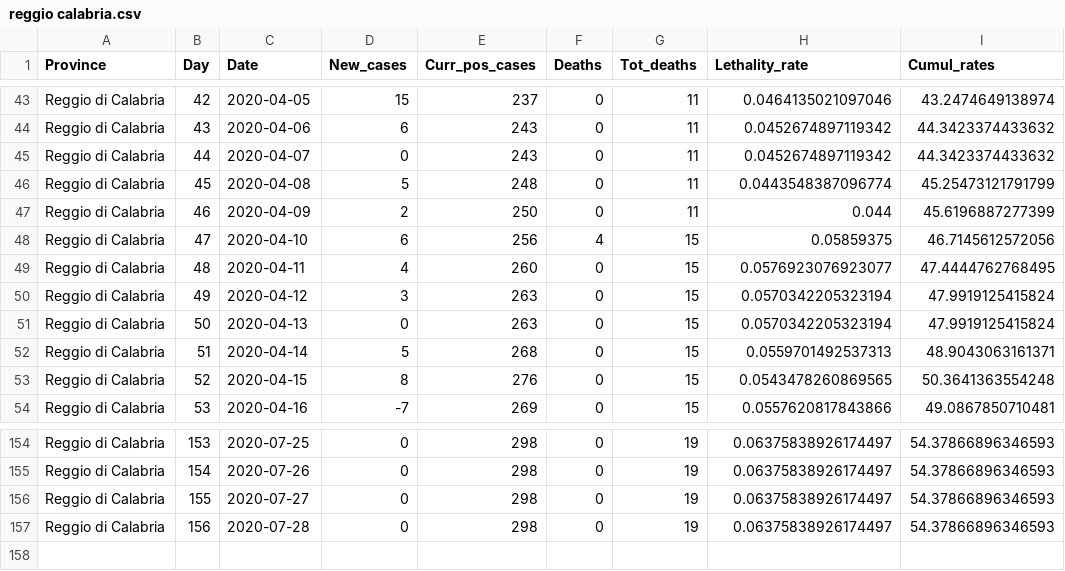
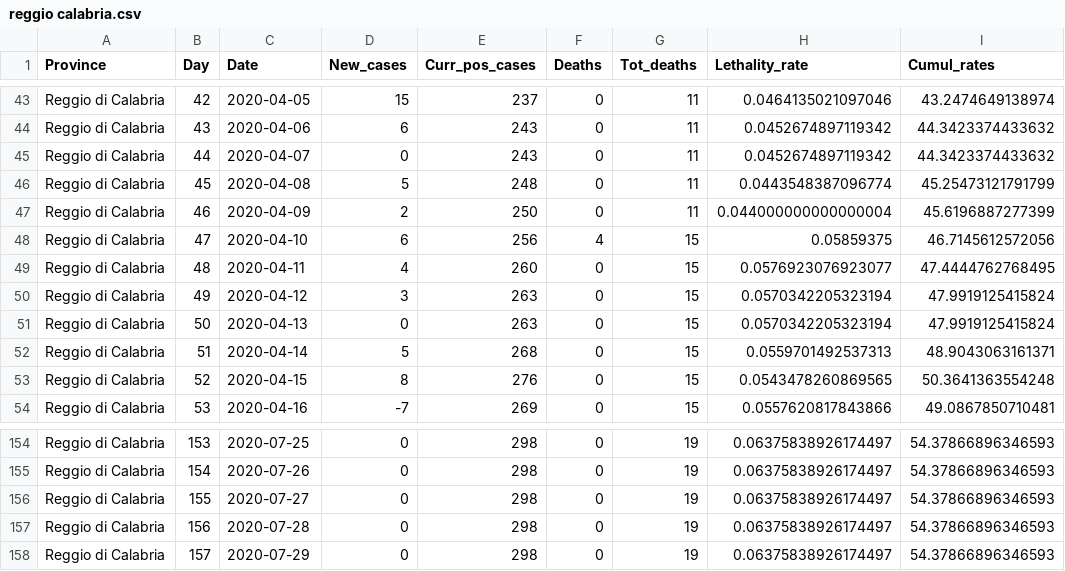
Before and after one commit to CEEDS-DEMM/COVID-Pro-Dataset, a CSV file: Deaths_Calabria/reggio calabria.csv, drawn as a sheet; only a part is shown, gaps mark what is left out.

```diff
--- a/Deaths_Calabria/reggio calabria.csv
+++ b/Deaths_Calabria/reggio calabria.csv
@@ -46,3 +46,3 @@ Reggio di Calabria,44,2020-04-07,0,243,0,11,0.0452674897119342,44.3423374433632
 Reggio di Calabria,45,2020-04-08,5,248,0,11,0.0443548387096774,45.25473121791799
-Reggio di Calabria,46,2020-04-09,2,250,0,11,0.044,45.6196887277399
+Reggio di Calabria,46,2020-04-09,2,250,0,11,0.044000000000000004,45.6196887277399
 Reggio di Calabria,47,2020-04-10,6,256,4,15,0.05859375,46.7145612572056
@@ -157 +157,2 @@ Reggio di Calabria,155,2020-07-27,0,298,0,19,0.06375838926174497,54.378668963465
 Reggio di Calabria,156,2020-07-28,0,298,0,19,0.06375838926174497,54.37866896346593
+Reggio di Calabria,157,2020-07-29,0,298,0,19,0.06375838926174497,54.37866896346593
```
Also changed, not shown: Deaths_Calabria/vibo valentia.csv, Deaths_Marche/ascoli piceno.csv, 1 other file.
